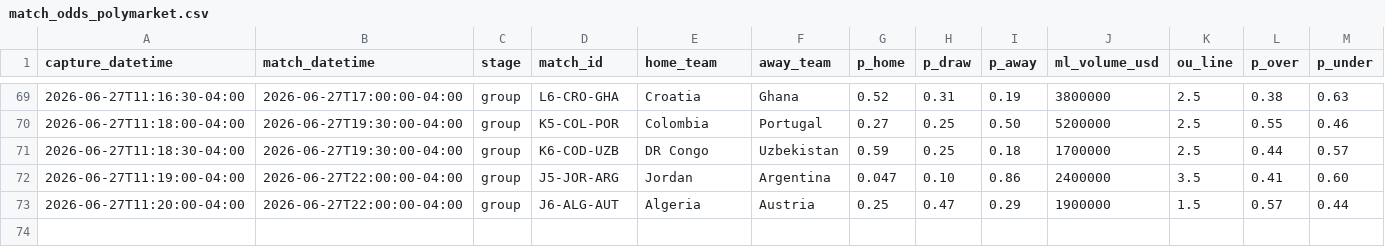
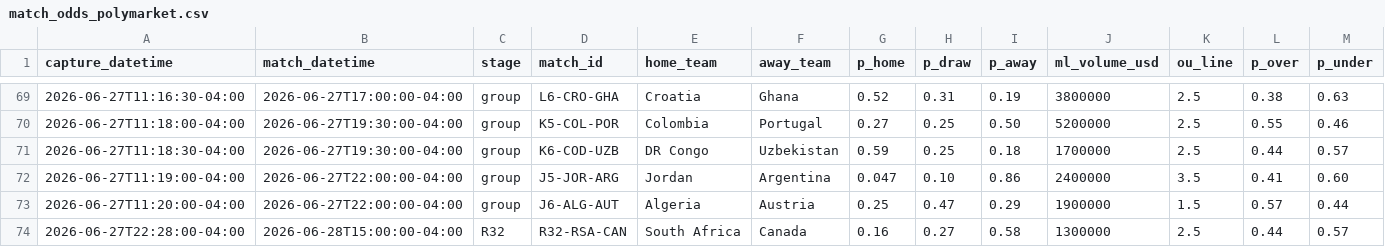
Before and after one commit to julianher/worldcup-2026-polla, a CSV file: data/match_odds_polymarket.csv, drawn as a sheet; only a part is shown, gaps mark what is left out; rows hold the shown columns only; the diff names each change by its address in the sheet, - before the commit and + after, or states it on an @@ line.

Commit message:
Picks locked before kickoff — Round of 32 (first knockout): RSA-CAN 2026-06-28 (Canada 1-0 away, scoring x2)

```diff
--- a/data/match_odds_polymarket.csv
+++ b/data/match_odds_polymarket.csv
+row 74: 2026-06-27T22:28:00-04:00 | 2026-06-28T15:00:00-04:00 | R32 | R32-RSA-CAN | South Africa | Canada | 0.16 | 0.27 | 0.58 | 1300000 | 2.5 | 0.44 | 0.57
```
Also changed, not shown: data/match_odds_codere.csv, 2 other files.
